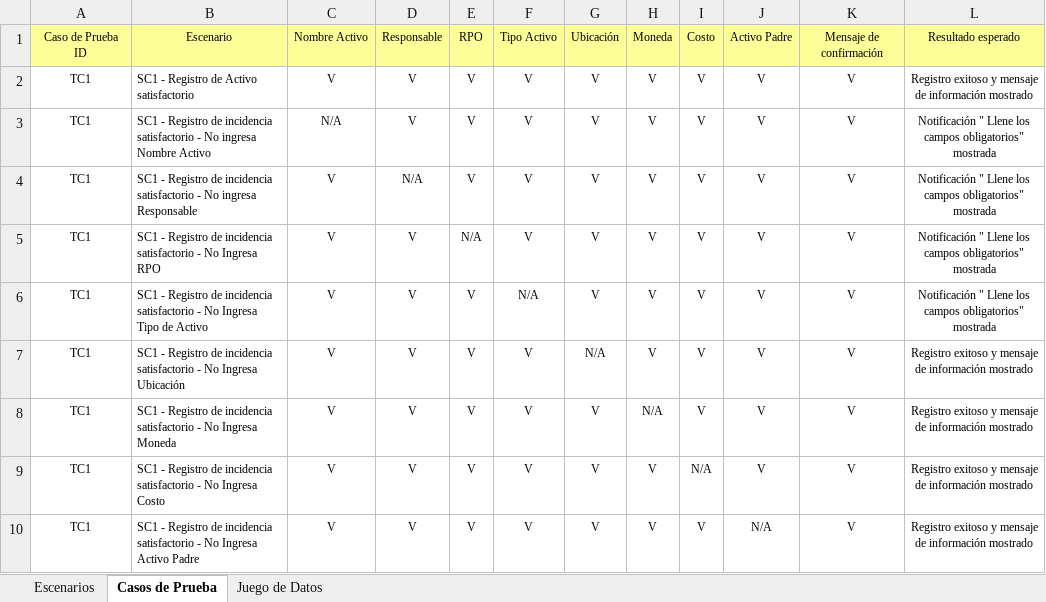
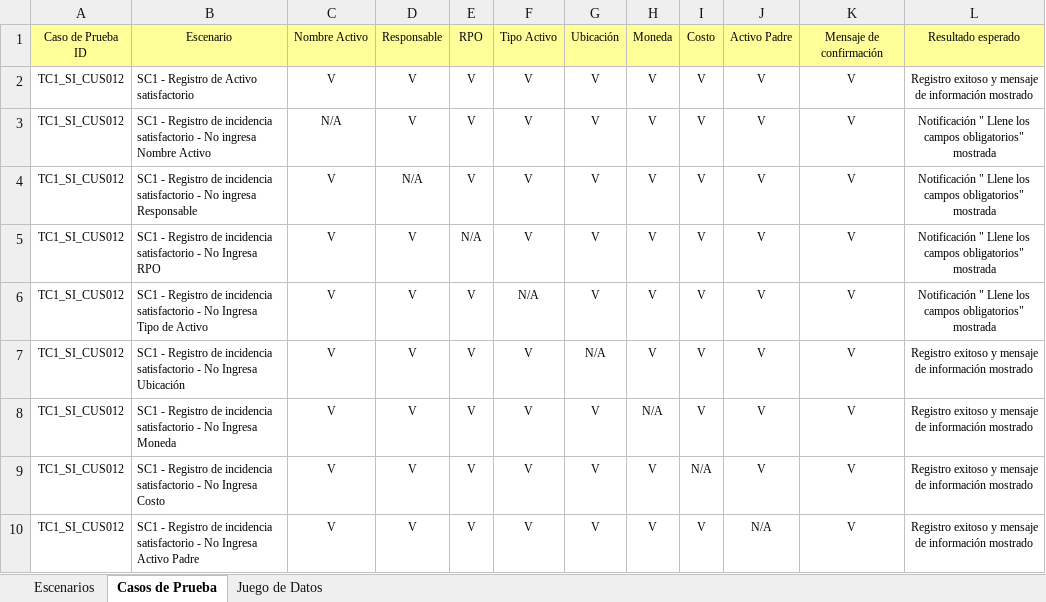
Before and after one commit to orlysemperfi/tp3-contratos-clientes, an Excel workbook: ITERACION 5/SUB ITERACION 5/CASOS DE PRUEBA/CP_CUS012_G4.xlsx, sheet Casos de Prueba, drawn as a sheet; values as stored, in another font and other column widths than the file's, no borders; the diff names each change by its address in the sheet, - before the commit and + after, or states it on an @@ line.

```diff
--- a/ITERACION 5/SUB ITERACION 5/CASOS DE PRUEBA/CP_CUS012_G4.xlsx (sheet Casos de Prueba)
+++ b/ITERACION 5/SUB ITERACION 5/CASOS DE PRUEBA/CP_CUS012_G4.xlsx (sheet Casos de Prueba)
-A2:A10: TC1
+A2:A10: TC1_SI_CUS012
```
Also changed, not shown: sheet Juego de Datos.
